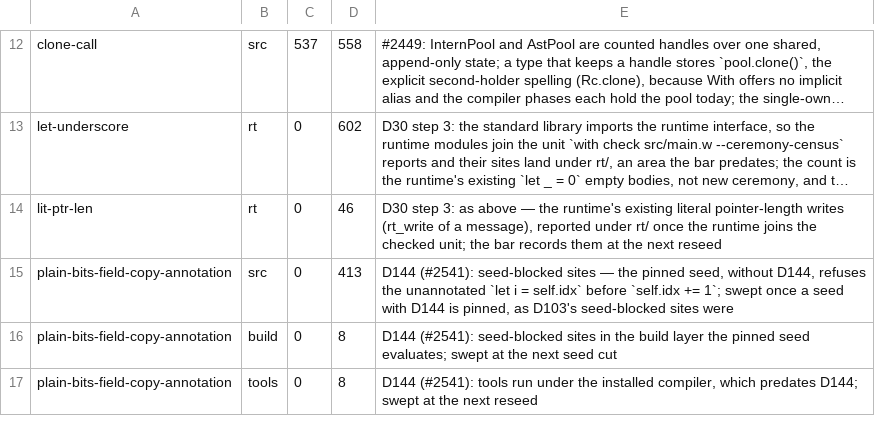
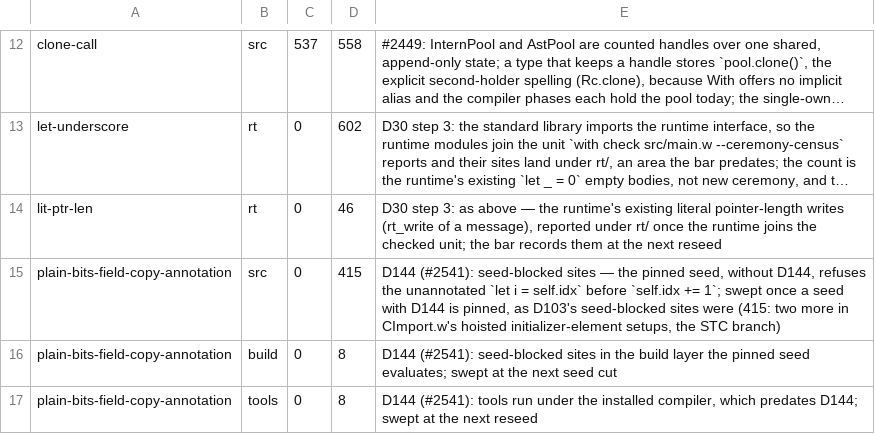
Before and after one commit to withlang-dev/with, a TSV file: build/ceremony-allowances.tsv, drawn as a sheet; only a part is shown, gaps mark what is left out; long unchanged cells end in …; the diff names each change by its address in the sheet, - before the commit and + after, or states it on an @@ line.

Commit message:
migrate: the builtin-type rename is a type declaration's, not an identifier's; rewind needs no Unit
The rename of a C name spelling a With builtin type (#2552) was applied
to every identifier, so a field named u8 became u8_ (the member-designator
basic test caught it) and parameters named str were renamed for nothing
(they carry a __param_ prefix). It applies to type declarations now:
typedefs, record and enum names, their opaque forward forms; and the
bridge spells a builtin-named record tag the same way at its references.
A typedef's references need nothing: the bridge spells those by the
underlying type.

The ceremony allowance for plain-bits field copies in src rises 413 ->
415: two seed-blocked sites in CImport.w's hoisted initializer-element
setups, swept with the others at the next seed. rewind drops its explicit
-> Unit (unit-return-review).

```diff
--- a/build/ceremony-allowances.tsv
+++ b/build/ceremony-allowances.tsv
-D15: 413
+D15: 415
-E15: …sites were
+E15: …sites were (415: two more in CImport.w's hoisted initializer-element setups, the STC branch)
```
Also changed, not shown: 3 other files.
